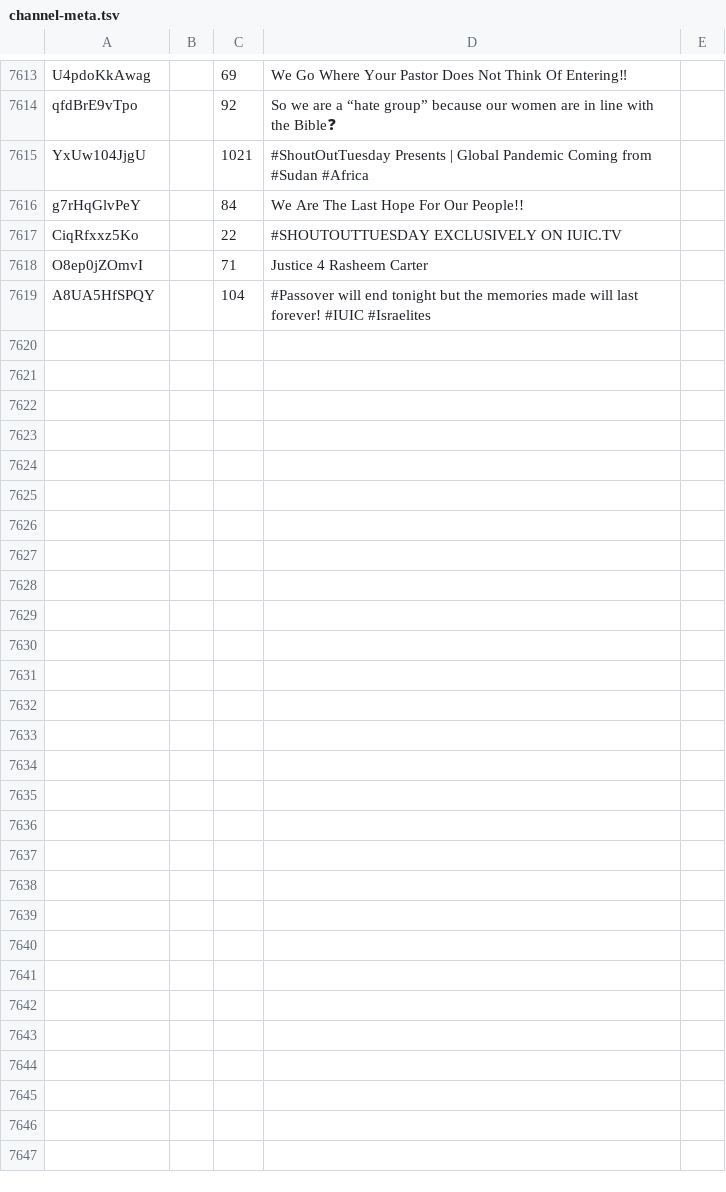
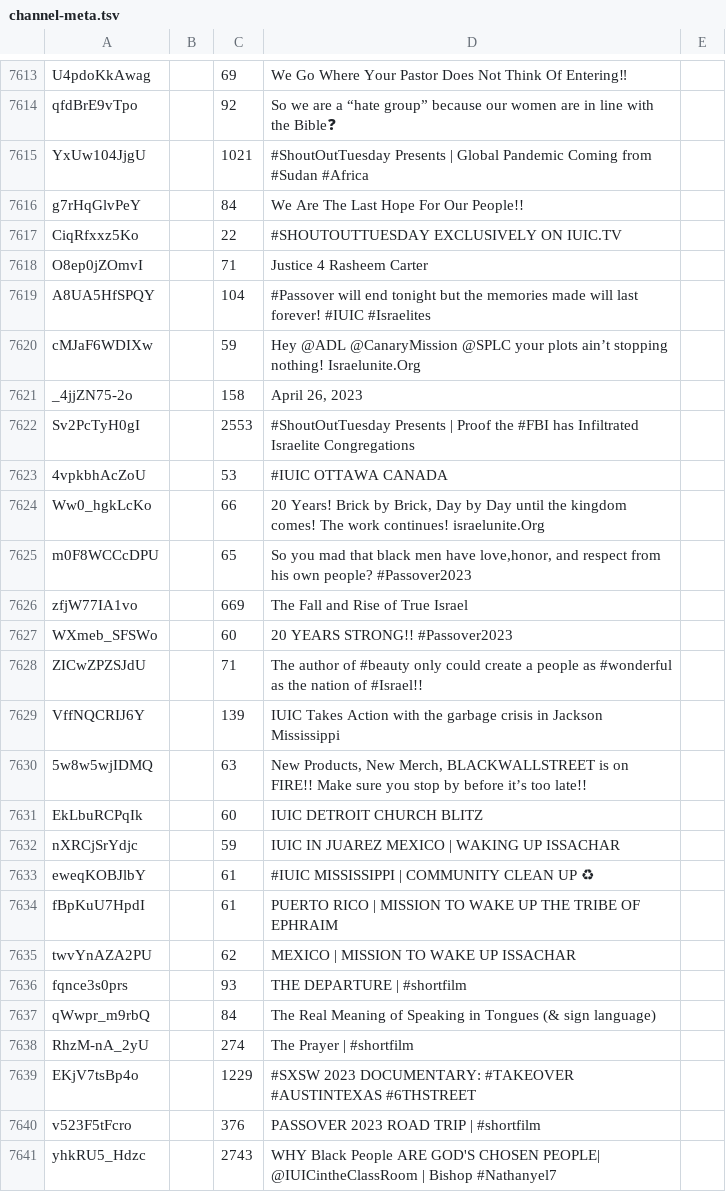
Before and after one commit to DevSecObie/cyberjudah, a TSV file: blog/channel-meta.tsv, drawn as a sheet; only a part is shown, gaps mark what is left out; the diff names each change by its address in the sheet, - before the commit and + after, or states it on an @@ line.

```diff
--- a/blog/channel-meta.tsv
+++ b/blog/channel-meta.tsv
+row 7620: cMJaF6WDIXw |  | 59 | Hey @ADL @CanaryMission @SPLC your plots ain’t stopping nothing! Israelunite.Org
+row 7621: _4jjZN75-2o |  | 158 | April 26, 2023
+row 7622: Sv2PcTyH0gI |  | 2553 | #ShoutOutTuesday Presents | Proof the #FBI has Infiltrated Israelite Congregations
+row 7623: 4vpkbhAcZoU |  | 53 | #IUIC OTTAWA CANADA
+row 7624: Ww0_hgkLcKo |  | 66 | 20 Years! Brick by Brick, Day by Day until the kingdom comes! The work continues! israelunite.Org
+row 7625: m0F8WCCcDPU |  | 65 | So you mad that black men have love,honor, and respect from his own people? #Passover2023
+row 7626: zfjW77IA1vo |  | 669 | The Fall and Rise of True Israel
+row 7627: WXmeb_SFSWo |  | 60 | 20 YEARS STRONG!! #Passover2023
+row 7628: ZICwZPZSJdU |  | 71 | The author of #beauty only could create a people as #wonderful as the nation of #Israel!!
+row 7629: VffNQCRIJ6Y |  | 139 | IUIC Takes Action with the garbage crisis in Jackson Mississippi
+row 7630: 5w8w5wjIDMQ |  | 63 | New Products, New Merch, BLACKWALLSTREET is on FIRE!! Make sure you stop by before it’s too late!!
+row 7631: EkLbuRCPqIk |  | 60 | IUIC DETROIT CHURCH BLITZ
+row 7632: nXRCjSrYdjc |  | 59 | IUIC IN JUAREZ MEXICO | WAKING UP ISSACHAR
+row 7633: eweqKOBJlbY |  | 61 | #IUIC MISSISSIPPI | COMMUNITY CLEAN UP ♻
+row 7634: fBpKuU7HpdI |  | 61 | PUERTO RICO | MISSION TO WAKE UP THE TRIBE OF EPHRAIM
+row 7635: twvYnAZA2PU |  | 62 | MEXICO | MISSION TO WAKE UP ISSACHAR
+row 7636: fqnce3s0prs |  | 93 | THE DEPARTURE | #shortfilm
+row 7637: qWwpr_m9rbQ |  | 84 | The Real Meaning of Speaking in Tongues (& sign language)
+row 7638: RhzM-nA_2yU |  | 274 | The Prayer | #shortfilm
+row 7639: EKjV7tsBp4o |  | 1229 | #SXSW 2023 DOCUMENTARY: #TAKEOVER #AUSTINTEXAS #6THSTREET
+row 7640: v523F5tFcro |  | 376 | PASSOVER 2023 ROAD TRIP | #shortfilm
+row 7641: yhkRU5_Hdzc |  | 2743 | WHY Black People ARE GOD'S CHOSEN PEOPLE| @IUICintheClassRoom | Bishop #Nathanyel7
```
Also changed, not shown: blog/no-captions.tsv, 22 other files.
